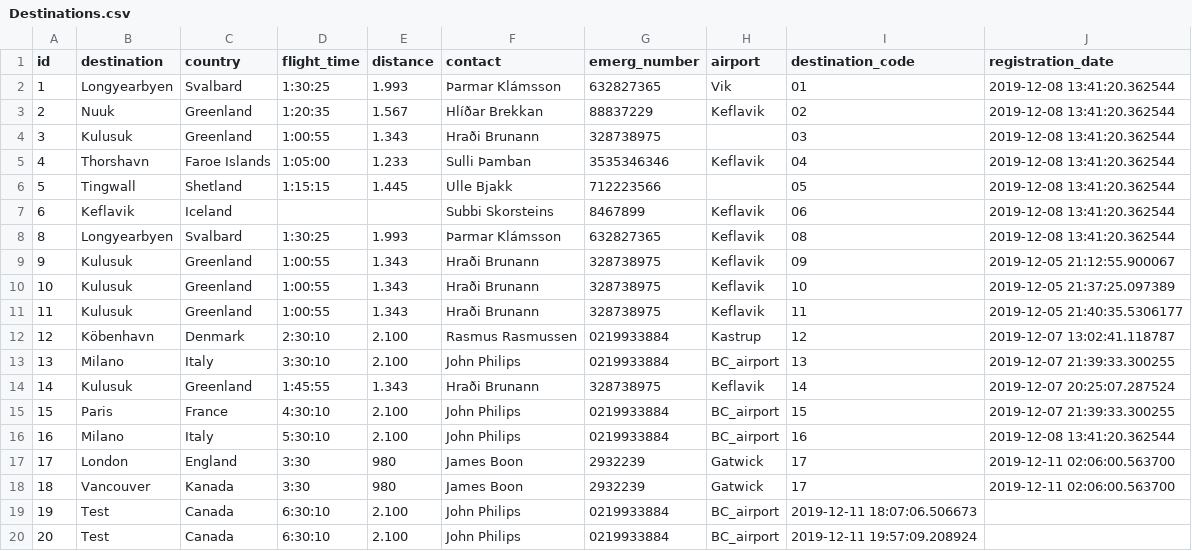
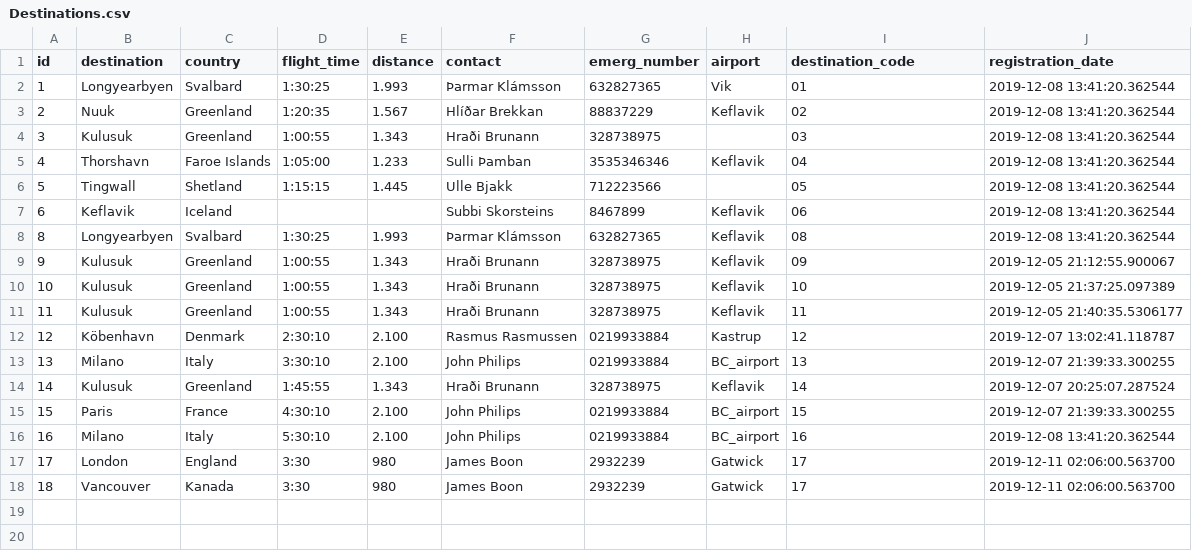
Before and after one commit to heidars19/3ja-vikna-verkefni, a CSV file: program_code/Data/Destinations.csv, drawn as a sheet.

```diff
--- a/program_code/Data/Destinations.csv
+++ b/program_code/Data/Destinations.csv
@@ -18,3 +18 @@ id,destination,country,flight_time,distance,contact,emerg_number,airport,destina
 18,Vancouver,Kanada,3:30,980,James Boon,2932239,Gatwick,17,2019-12-11 02:06:00.563700
-19,Test,Canada,6:30:10,2.100,John Philips,0219933884,BC_airport,2019-12-11 18:07:06.506673
-20,Test,Canada,6:30:10,2.100,John Philips,0219933884,BC_airport,2019-12-11 19:57:09.208924
```
Also changed, not shown: 5 other files.
